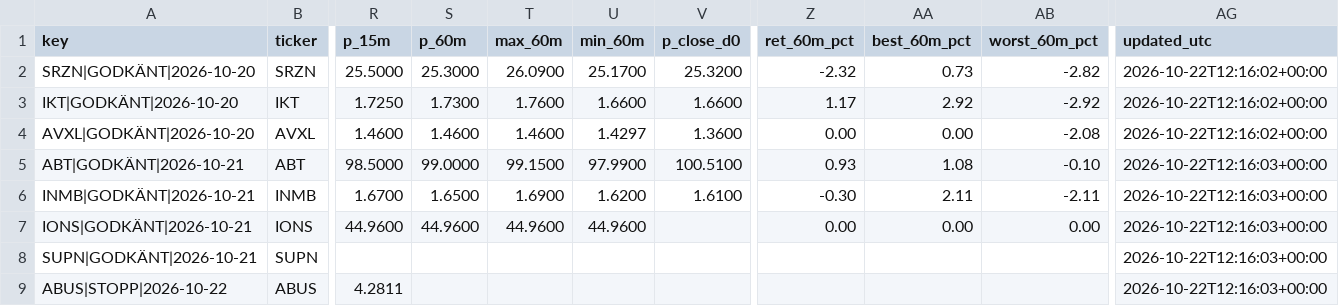
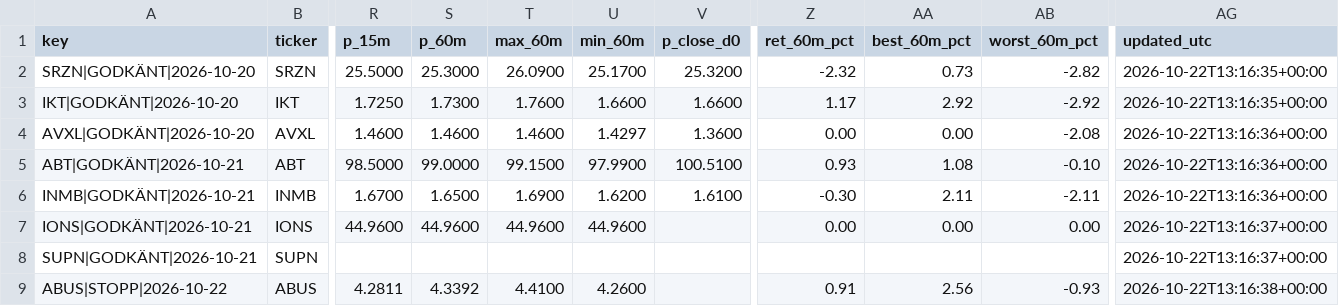
Before and after one commit to emilwiktorsson-jpg/fda-collector, a CSV file: data/signals.csv, drawn as a sheet; only a part is shown, gaps mark what is left out; the diff names each change by its address in the sheet, - before the commit and + after, or states it on an @@ line.

```diff
--- a/data/signals.csv
+++ b/data/signals.csv
-AG2:AG3 (updated_utc): 2026-10-22T12:16:02+00:00
+AG2:AG3 (updated_utc): 2026-10-22T13:16:35+00:00
-AG4 (updated_utc): 2026-10-22T12:16:02+00:00
+AG4 (updated_utc): 2026-10-22T13:16:36+00:00
-AG5:AG6 (updated_utc): 2026-10-22T12:16:03+00:00
+AG5:AG6 (updated_utc): 2026-10-22T13:16:36+00:00
-AG7:AG8 (updated_utc): 2026-10-22T12:16:03+00:00
+AG7:AG8 (updated_utc): 2026-10-22T13:16:37+00:00
-S9 (p_60m): (empty)
+S9 (p_60m): 4.3392
-T9 (max_60m): (empty)
+T9 (max_60m): 4.4100
-U9 (min_60m): (empty)
+U9 (min_60m): 4.2600
-Z9 (ret_60m_pct): (empty)
+Z9 (ret_60m_pct): 0.91
-AA9 (best_60m_pct): (empty)
+AA9 (best_60m_pct): 2.56
-AB9 (worst_60m_pct): (empty)
+AB9 (worst_60m_pct): -0.93
-AG9 (updated_utc): 2026-10-22T12:16:03+00:00
+AG9 (updated_utc): 2026-10-22T13:16:38+00:00
```
Also changed, not shown: data/heartbeat.csv, 2 other files.
